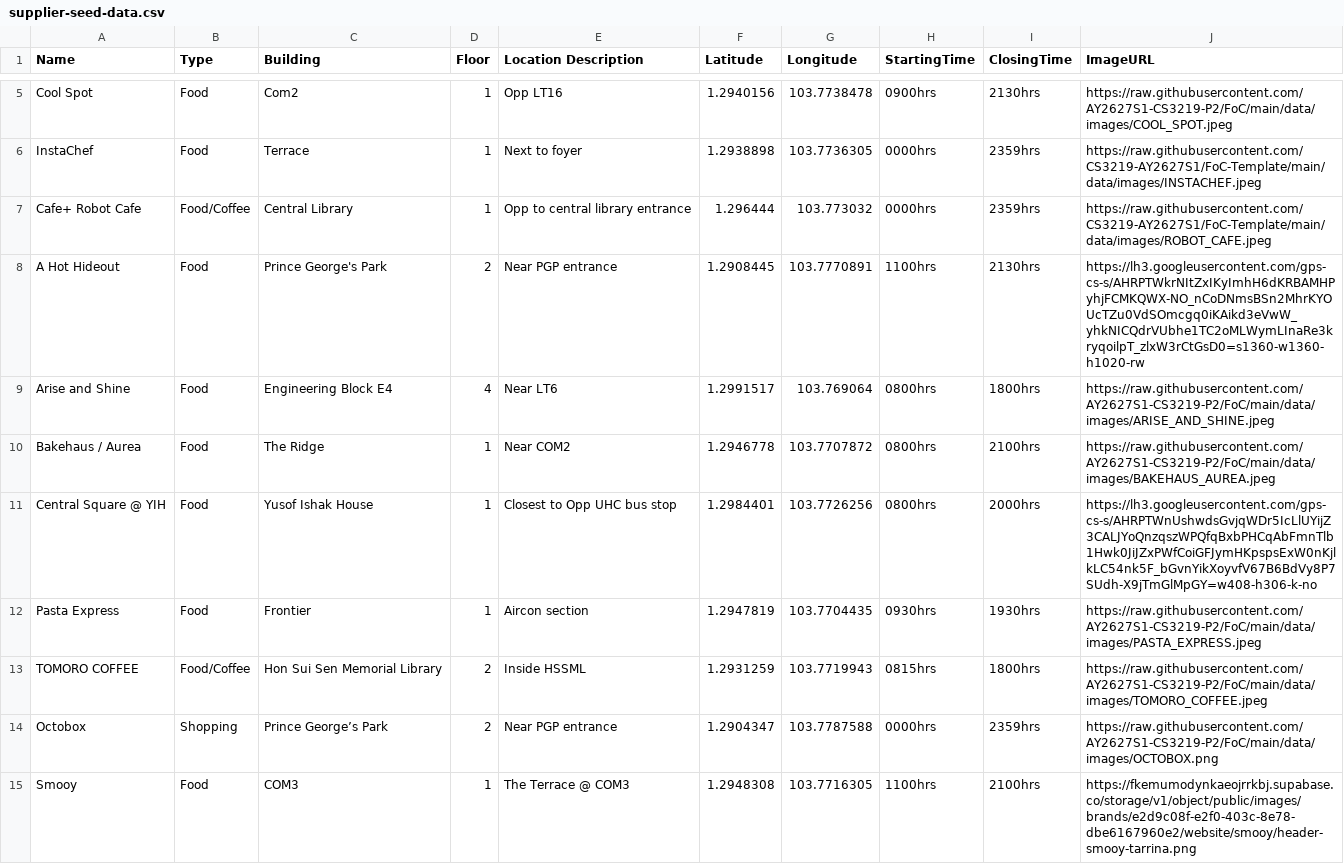
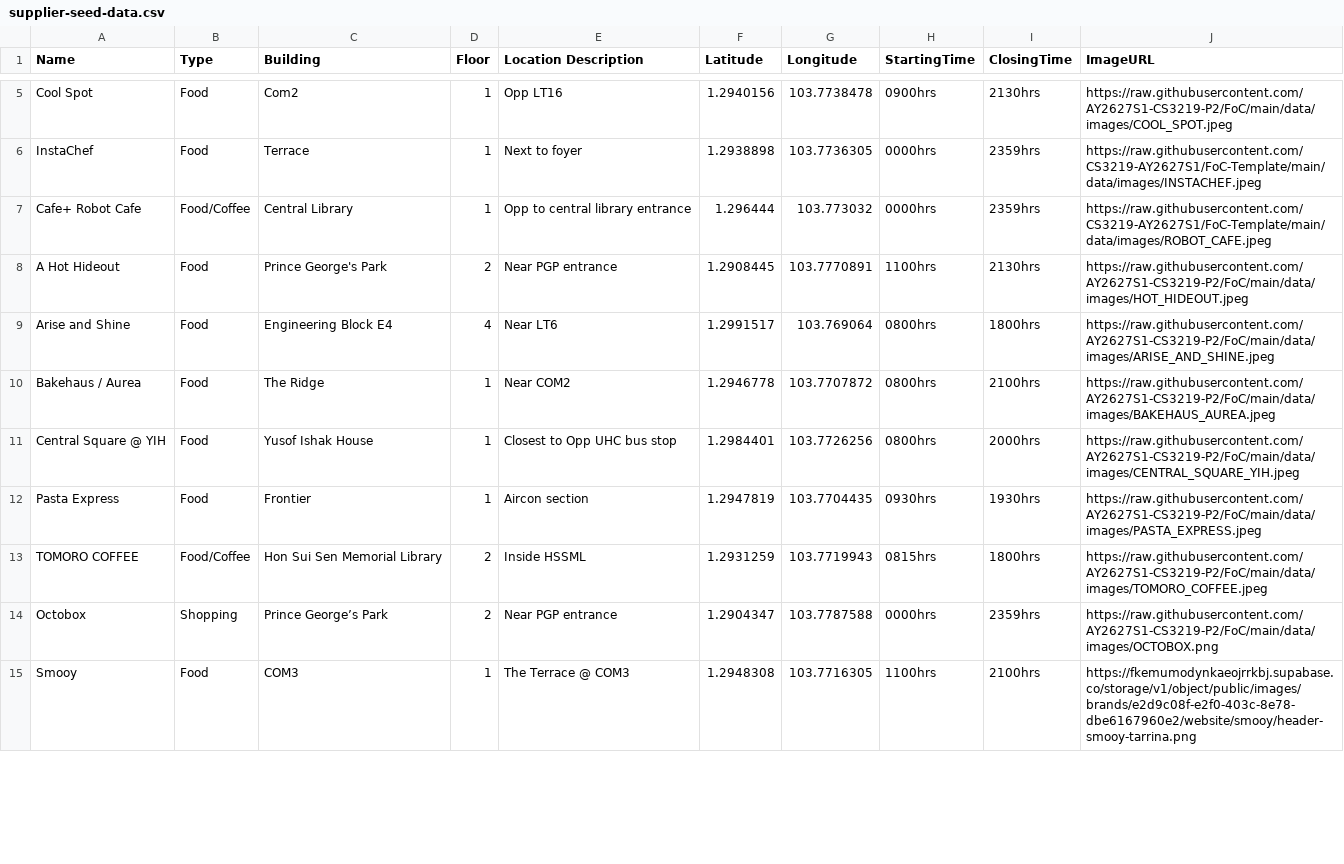
Before and after one commit to AY2627S1-CS3219-P2/FoC, a CSV file: data/csv/supplier-seed-data.csv, drawn as a sheet; only a part is shown, gaps mark what is left out; the diff covers the shown part only.

```diff
--- a/data/csv/supplier-seed-data.csv
+++ b/data/csv/supplier-seed-data.csv
@@ -7,6 +7,6 @@ InstaChef,Food,Terrace,1,Next to foyer,1.2938898,103.7736305,0000hrs,2359hrs,htt
 Cafe+ Robot Cafe,Food/Coffee,Central Library,1,Opp to central library entrance,1.296444,103.773032,0000hrs,2359hrs,https://raw.githubusercontent.com/CS3219-AY2627S1/FoC-Template/main/data/images/ROBOT_CAFE.jpeg
-A Hot Hideout,Food,Prince George's Park,2,Near PGP entrance,1.2908445,103.7770891,1100hrs,2130hrs,https://lh3.googleusercontent.com/gps-cs-s/AHRPTWkrNItZxIKyImhH6dKRBAMHPyhjFCMKQWX-NO_nCoDNmsBSn2MhrKYOUcTZu0VdSOmcgq0iKAikd3eVwW_yhkNICQdrVUbhe1TC2oMLWymLInaRe3kryqoilpT_zlxW3rCtGsD0=s1360-w1360-h1020-rw
+A Hot Hideout,Food,Prince George's Park,2,Near PGP entrance,1.2908445,103.7770891,1100hrs,2130hrs,https://raw.githubusercontent.com/AY2627S1-CS3219-P2/FoC/main/data/images/HOT_HIDEOUT.jpeg
 Arise and Shine,Food,Engineering Block E4,4,Near LT6,1.2991517,103.769064,0800hrs,1800hrs,https://raw.githubusercontent.com/AY2627S1-CS3219-P2/FoC/main/data/images/ARISE_AND_SHINE.jpeg
 Bakehaus / Aurea,Food,The Ridge,1,Near COM2,1.2946778,103.7707872,0800hrs,2100hrs,https://raw.githubusercontent.com/AY2627S1-CS3219-P2/FoC/main/data/images/BAKEHAUS_AUREA.jpeg
-Central Square @ YIH,Food,Yusof Ishak House,1,Closest to Opp UHC bus stop,1.2984401,103.7726256,0800hrs,2000hrs,https://lh3.googleusercontent.com/gps-cs-s/AHRPTWnUshwdsGvjqWDr5IcLlUYijZ3CALJYoQnzqszWPQfqBxbPHCqAbFmnTlb1Hwk0JiJZxPWfCoiGFJymHKpspsExW0nKjlkLC54nk5F_bGvnYikXoyvfV67B6BdVy8P7SUdh-X9jTmGlMpGY=w408-h306-k-no
+Central Square @ YIH,Food,Yusof Ishak House,1,Closest to Opp UHC bus stop,1.2984401,103.7726256,0800hrs,2000hrs,https://raw.githubusercontent.com/AY2627S1-CS3219-P2/FoC/main/data/images/CENTRAL_SQUARE_YIH.jpeg
 Pasta Express,Food,Frontier,1,Aircon section,1.2947819,103.7704435,0930hrs,1930hrs,https://raw.githubusercontent.com/AY2627S1-CS3219-P2/FoC/main/data/images/PASTA_EXPRESS.jpeg
```
Also changed, not shown: 2 edited cells elsewhere in this file, 6 other files.
